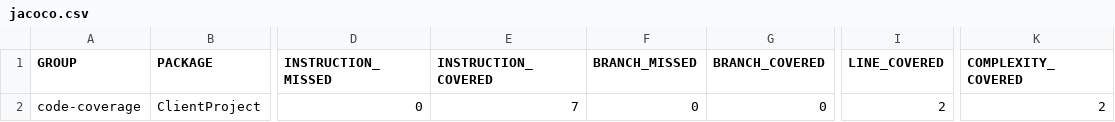
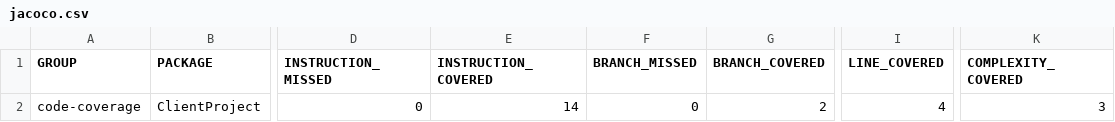
Before and after one commit to Marco-DElia/SAD-OurServer, a CSV file: RemoteCCC/ClientProject/target/site/jacoco/jacoco.csv, drawn as a sheet; only a part is shown, gaps mark what is left out; the diff names each change by its address in the sheet, - before the commit and + after, or states it on an @@ line.

```diff
--- a/RemoteCCC/ClientProject/target/site/jacoco/jacoco.csv
+++ b/RemoteCCC/ClientProject/target/site/jacoco/jacoco.csv
-E2 (INSTRUCTION_COVERED): 7
+E2 (INSTRUCTION_COVERED): 14
-G2 (BRANCH_COVERED): 0
+G2 (BRANCH_COVERED): 2
-I2 (LINE_COVERED): 2
+I2 (LINE_COVERED): 4
-K2 (COMPLEXITY_COVERED): 2
+K2 (COMPLEXITY_COVERED): 3
```
Also changed, not shown: 21 other files.
